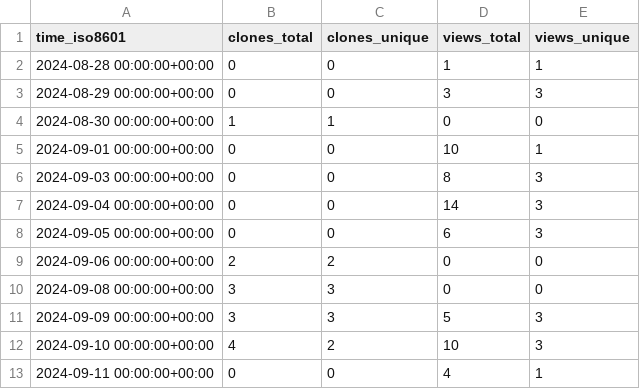
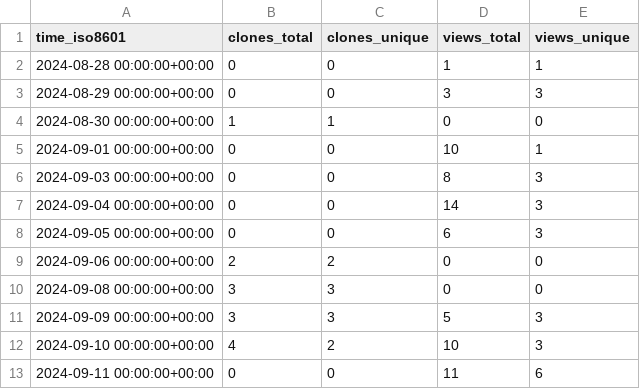
Before and after one commit to njjetha/OSDO, a CSV file: quic/software-kit-for-qualcomm-cloud-ai-100/ghrs-data/views_clones_aggregate.csv, drawn as a sheet.

```diff
--- a/quic/software-kit-for-qualcomm-cloud-ai-100/ghrs-data/views_clones_aggregate.csv
+++ b/quic/software-kit-for-qualcomm-cloud-ai-100/ghrs-data/views_clones_aggregate.csv
@@ -12,2 +12,2 @@ time_iso8601,clones_total,clones_unique,views_total,views_unique
 2024-09-10 00:00:00+00:00,4,2,10,3
-2024-09-11 00:00:00+00:00,0,0,4,1
+2024-09-11 00:00:00+00:00,0,0,11,6
```
Also changed, not shown: 1 other file.
